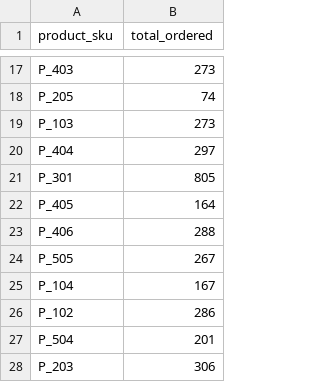
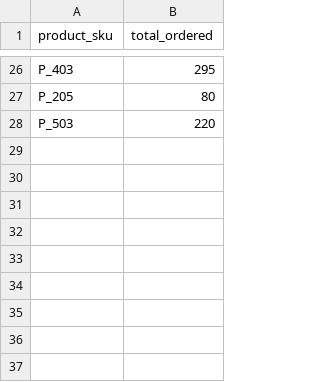
Before and after one commit to Saadboussof/procurement-project, a CSV file: data/processed/aggregated_orders/2026-01-05/aggregated_orders.csv, drawn as a sheet; only a part is shown, gaps mark what is left out; the diff covers the shown part only.

```diff
--- a/data/processed/aggregated_orders/2026-01-05/aggregated_orders.csv
+++ b/data/processed/aggregated_orders/2026-01-05/aggregated_orders.csv
@@ -17,12 +26,3 @@
-"P_403","273"
-"P_205","74"
-"P_103","273"
-"P_404","297"
-"P_301","805"
-"P_405","164"
-"P_406","288"
-"P_505","267"
-"P_104","167"
-"P_102","286"
-"P_504","201"
-"P_203","306"
+"P_403","295"
+"P_205","80"
+"P_503","220"
```
Also changed, not shown: 18 added rows, 9 removed rows and 6 edited cells elsewhere in this file, data/processed/net_demand/2026-01-05/net_demand.csv, data/raw/stock/2026-01-05/inventory.csv, 17 other files.
